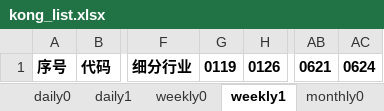
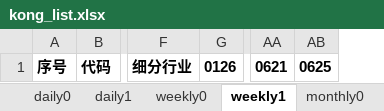
Before and after one commit to aixingkong/view, an Excel workbook: kong_list.xlsx, sheet weekly1, drawn as a sheet; only a part is shown, gaps mark what is left out; values as stored, in another font and other column widths than the file's, no borders; removed rows and columns are numbered as before the commit, all else as after; the diff names each change by its address in the sheet, - before the commit and + after, or states it on an @@ line.

```diff
--- a/kong_list.xlsx (sheet weekly1)
+++ b/kong_list.xlsx (sheet weekly1)
-column G, row 1: 0119
-column AC, row 1: 0624
+column AB, row 1: 0625
```
Also changed, not shown: sheet daily0, sheet daily1, sheet weekly0, hidden cells, 2 other files.
